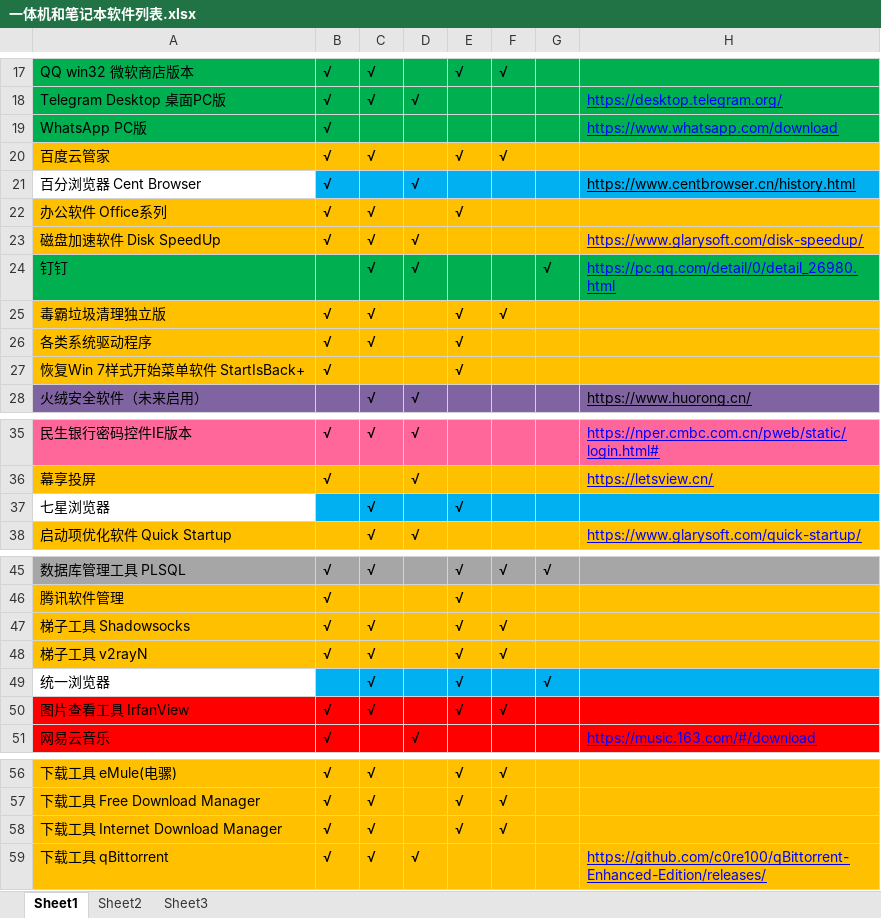
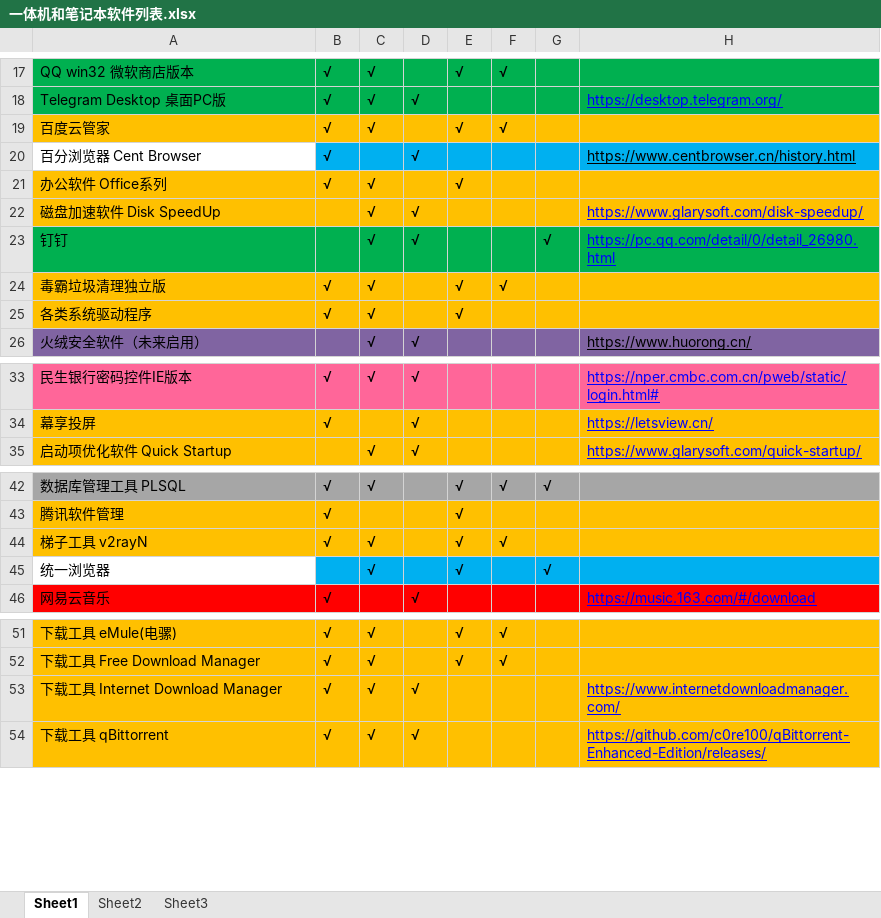
Before and after one commit to LITTLEPINKALLDEAD/DatasOnTelecom, an Excel workbook: 文档/其他文档/Others/PC/一体机和笔记本软件列表.xlsx, sheet Sheet1, drawn as a sheet; only a part is shown, gaps mark what is left out; values as stored, in another font and other column widths than the file's, no borders; conditional formats not drawn; removed rows and columns are numbered as before the commit, all else as after; the diff names each change by its address in the sheet, - before the commit and + after, or states it on an @@ line.

Commit message:
Update on 20220207

```diff
--- a/文档/其他文档/Others/PC/一体机和笔记本软件列表.xlsx (sheet Sheet1)
+++ b/文档/其他文档/Others/PC/一体机和笔记本软件列表.xlsx (sheet Sheet1)
-row 19: WhatsApp PC版 | √ |  |  |  |  |  | https://www.whatsapp.com/download
-B22: √
+B22: (empty)
-row 27: 恢复Win 7样式开始菜单软件 StartIsBack+ | √ |  |  | √
-row 37: 七星浏览器 |  | √ |  | √
-row 47: 梯子工具 Shadowsocks | √ | √ |  | √ | √
-row 50: 图片查看工具 IrfanView | √ | √ |  | √ | √
-D53: (empty)
+D53: √
-E53: √
+E53: (empty)
-F53: √
+F53: (empty)
-H53: (empty)
+H53: https://www.internetdownloadmanager.com/
```
